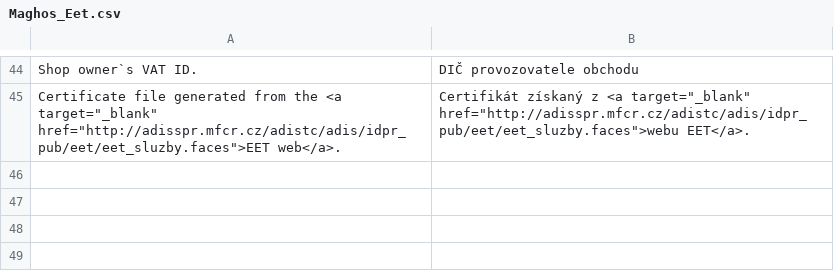
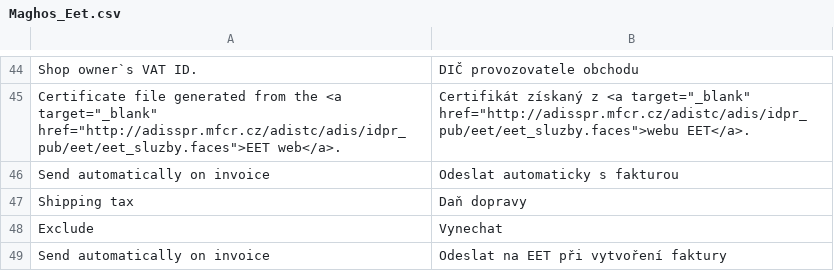
Before and after one commit to OpenMageModuleFostering/maghos_eet, a CSV file: app/locale/cs_CZ/Maghos_Eet.csv, drawn as a sheet; only a part is shown, gaps mark what is left out.

```diff
--- a/app/locale/cs_CZ/Maghos_Eet.csv
+++ b/app/locale/cs_CZ/Maghos_Eet.csv
@@ -45 +45,5 @@ Shop owner`s VAT ID.,DIČ provozovatele obchodu
 "Certificate file generated from the <a target=""_blank"" href=""http://adisspr.mfcr.cz/adistc/adis/idpr_pub/eet/eet_sluzby.faces"">EET web</a>.","Certifikát získaný z <a target=""_blank"" href=""http://adisspr.mfcr.cz/adistc/adis/idpr_pub/eet/eet_sluzby.faces"">webu EET</a>."
+"Send automatically on invoice","Odeslat automaticky s fakturou"
+"Shipping tax","Daň dopravy"
+"Exclude","Vynechat"
+"Send automatically on invoice","Odeslat na EET při vytvoření faktury"
```
Also changed, not shown: 14 other files.
